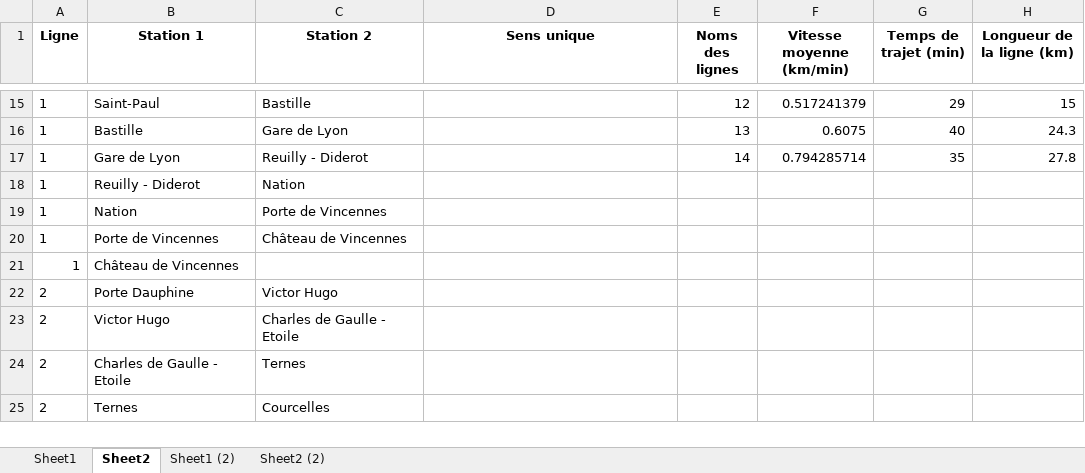
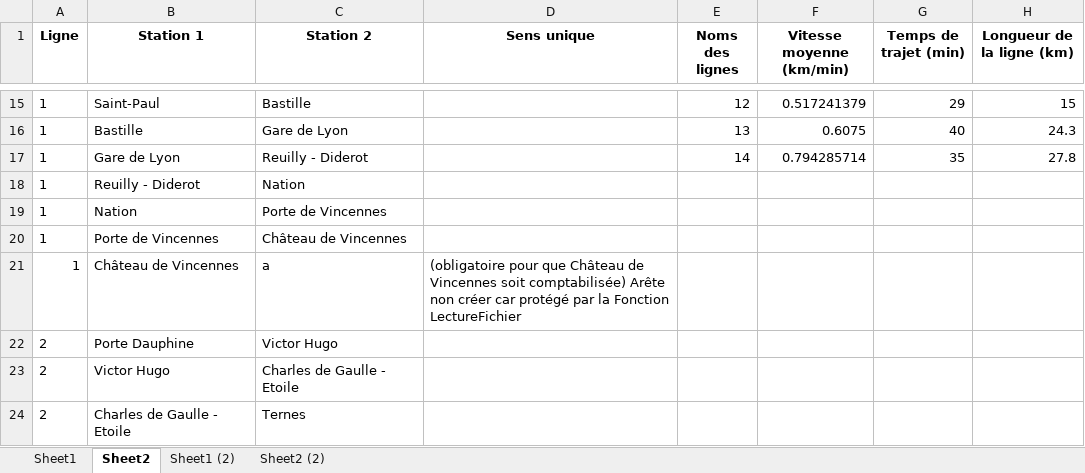
Before and after one commit to noegng/ProbSciANA, an Excel workbook: Metro_Arcs_Par_Station_IDs.xlsx, sheet Sheet2, drawn as a sheet; only a part is shown, gaps mark what is left out; the shorter side is filled out with more unchanged rows; values as stored, in another font and other column widths than the file's, no borders; the diff names each change by its address in the sheet, - before the commit and + after, or states it on an @@ line.

```diff
--- a/Metro_Arcs_Par_Station_IDs.xlsx (sheet Sheet2)
+++ b/Metro_Arcs_Par_Station_IDs.xlsx (sheet Sheet2)
-C21 (Station 2): (empty)
+C21 (Station 2): a
-D21 (Sens unique): (empty)
+D21 (Sens unique): (obligatoire pour que Château de Vincennes soit comptabilisée) Arête non créer car protégé par la Fonction LectureFichier
```
Also changed, not shown: sheet Sheet1, formulas that keep their value, 4 other files.
